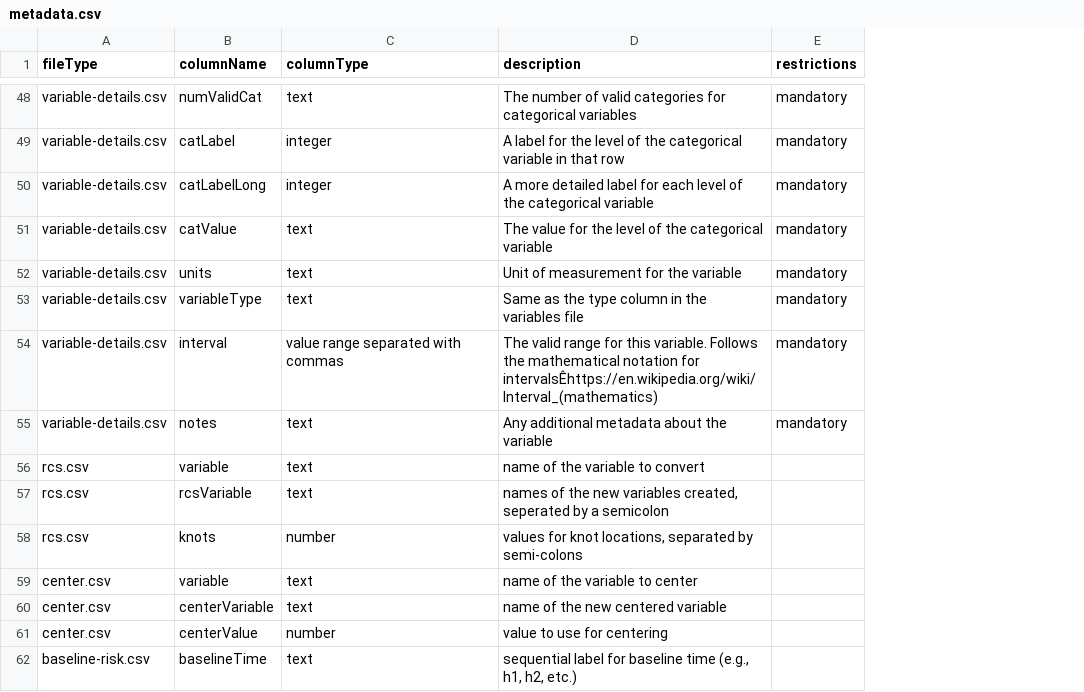
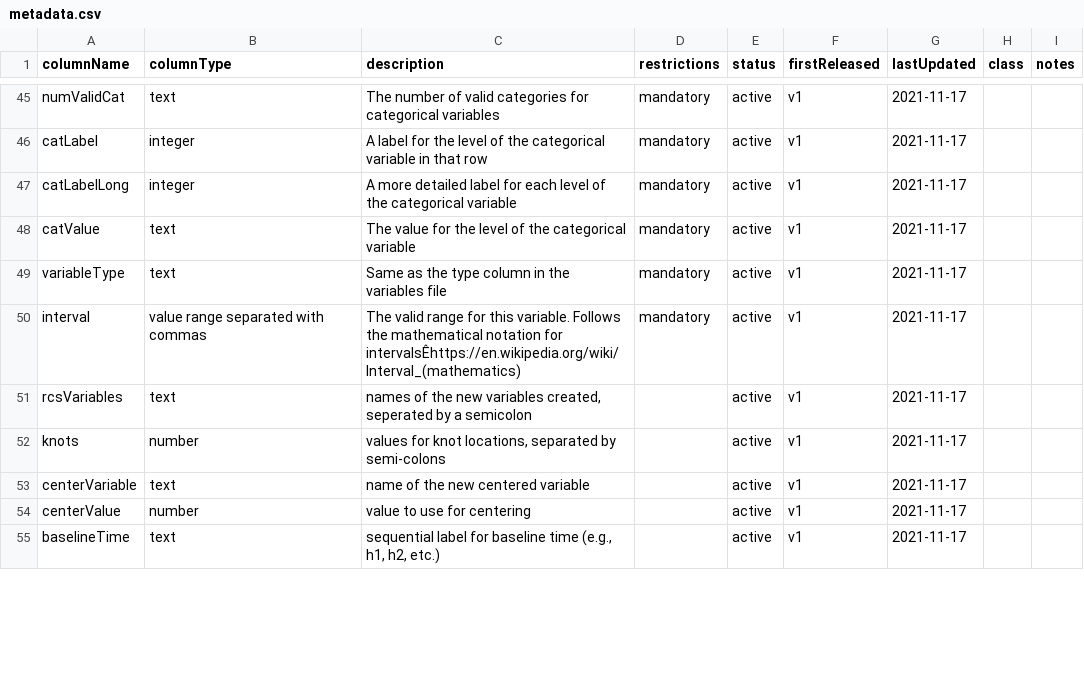
Before and after one commit to Big-Life-Lab/model-parameters, a CSV file: model-export/metadata.csv, drawn as a sheet; only a part is shown, gaps mark what is left out; removed rows and columns are numbered as before the commit, all else as after; the diff covers the shown part only; the diff names each change by its address in the sheet, - before the commit and + after, or states it on an @@ line.

Commit message:
updates to metadata files based on Y & D review; addition of file-metadata.csv

```diff
--- a/model-export/metadata.csv
+++ b/model-export/metadata.csv
-column A (fileType), rows 48-51: all variable-details.csv; rows 53-54: variable-details.csv | variable-details.csv; rows 57-58: rcs.csv | rcs.csv; rows 60-62: center.csv | center.csv | baseline-risk.csv
+column E (status), rows 45-55: all active
+column F (firstReleased), rows 45-55: all v1
+column G (lastUpdated), rows 45-55: all 2021-11-17
+column H (class), empty
+column I (notes), empty
-row 52: variable-details.csv | units | text | Unit of measurement for the variable | mandatory
-row 55: variable-details.csv | notes | text | Any additional metadata about the variable | mandatory
-row 56: rcs.csv | variable | text | name of the variable to convert
-A51 (columnName): rcsVariable
+A51 (columnName): rcsVariables
-row 59: center.csv | variable | text | name of the variable to center
```
Also changed, not shown: 8 removed rows and 20 edited cells elsewhere in this file, 1 other file.
